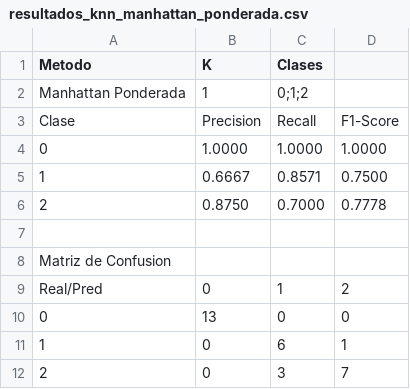
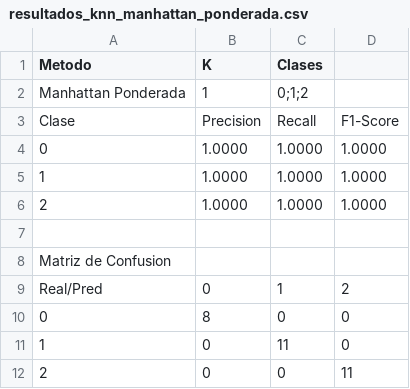
Before and after one commit to Diego0119/tarea4-algoritmos, a CSV file: stats/resultados_knn_manhattan_ponderada.csv, drawn as a sheet.

```diff
--- a/stats/resultados_knn_manhattan_ponderada.csv
+++ b/stats/resultados_knn_manhattan_ponderada.csv
@@ -4,4 +4,4 @@ Clase,Precision,Recall,F1-Score
 0,1.0000,1.0000,1.0000
-1,0.6667,0.8571,0.7500
-2,0.8750,0.7000,0.7778
+1,1.0000,1.0000,1.0000
+2,1.0000,1.0000,1.0000
 
@@ -9,4 +9,4 @@ Matriz de Confusion
 Real/Pred,0,1,2
-0,13,0,0
-1,0,6,1
-2,0,3,7
+0,8,0,0
+1,0,11,0
+2,0,0,11
```
Also changed, not shown: stats/resultados_knn_euclidiana_ponderada.csv, 14 other files.
